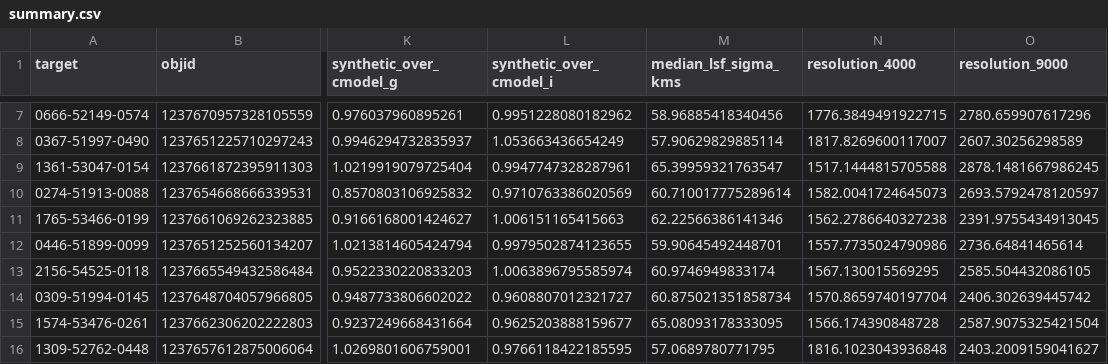
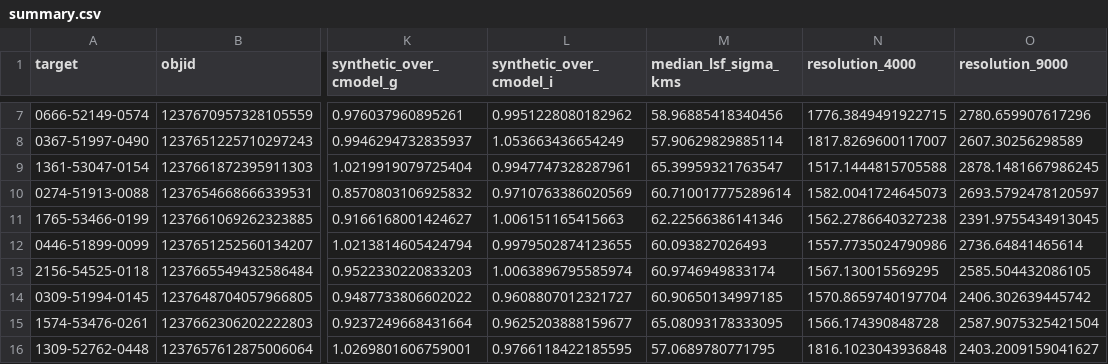
Before and after one commit to potatoist314/cosmic-chronometers-jwst, a CSV file: data/processed/sdss_dr17/summary.csv, drawn as a sheet; only a part is shown, gaps mark what is left out; the diff names each change by its address in the sheet, - before the commit and + after, or states it on an @@ line.

```diff
--- a/data/processed/sdss_dr17/summary.csv
+++ b/data/processed/sdss_dr17/summary.csv
-M12 (median_lsf_sigma_kms): 59.90645492448701
+M12 (median_lsf_sigma_kms): 60.093827026493
-M14 (median_lsf_sigma_kms): 60.875021351858734
+M14 (median_lsf_sigma_kms): 60.90650134997185
```
Also changed, not shown: 5 other files.
